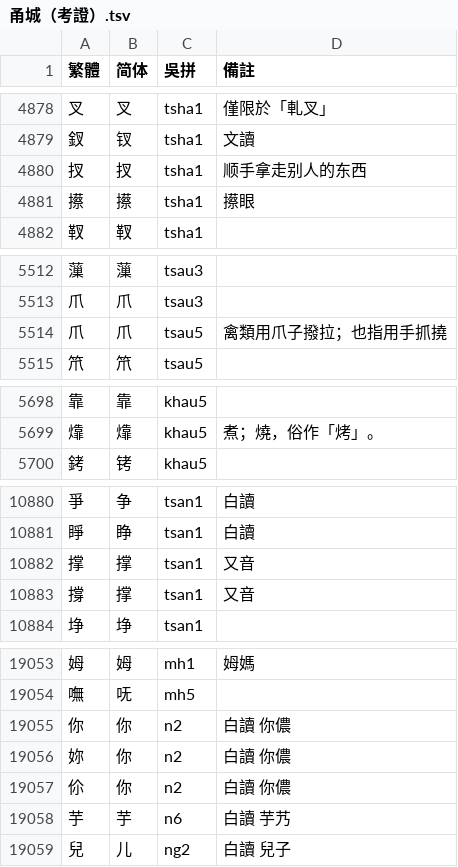
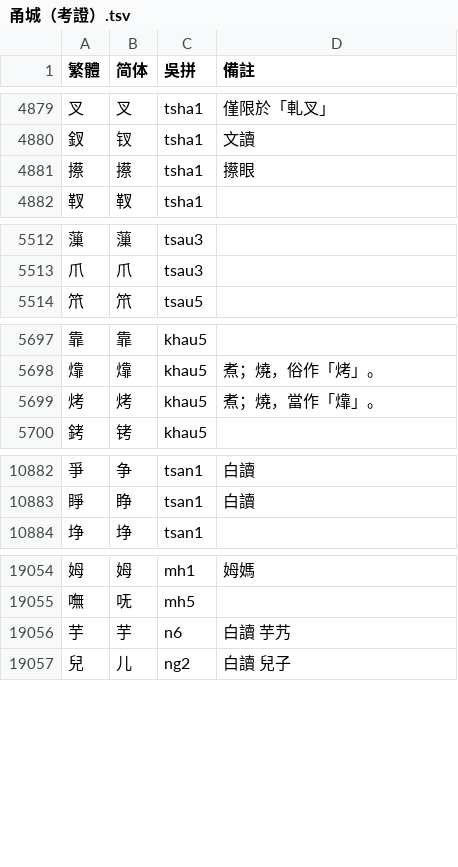
Before and after one commit to ionkaon/dictionary, a TSV file: 各地字表/甬城（考證）.tsv, drawn as a sheet; only a part is shown, gaps mark what is left out; the diff covers the shown part only.

```diff
--- a/各地字表/甬城（考證）.tsv
+++ b/各地字表/甬城（考證）.tsv
@@ -4879,3 +4880,2 @@
 釵	钗	tsha1	文讀
-扠	扠	tsha1	顺手拿走别人的东西
 攃	攃	tsha1	攃眼
@@ -5513,3 +5513,2 @@
 爪	爪	tsau3	
-爪	爪	tsau5	禽類用爪子撥拉；也指用手抓撓
 笊	笊	tsau5	
@@ -5699,2 +5698,3 @@
 㸆	㸆	khau5	煮；燒，俗作「烤」。
+烤	烤	khau5	煮；燒，當作「㸆」。
 銬	铐	khau5	
@@ -10881,4 +10883,2 @@
 睜	睁	tsan1	白讀
-撑	撑	tsan1	又音
-撐	撑	tsan1	又音
 埩	埩	tsan1	
@@ -19054,5 +19055,2 @@
 嘸	呒	mh5	
-你	你	n2	白讀 你儂
-妳	你	n2	白讀 你儂
-伱	你	n2	白讀 你儂
 芋	芋	n6	白讀 芋艿
```
Also changed, not shown: 5 added rows, 1 removed row and 13 edited cells elsewhere in this file, 各地字表/甬城.tsv.
